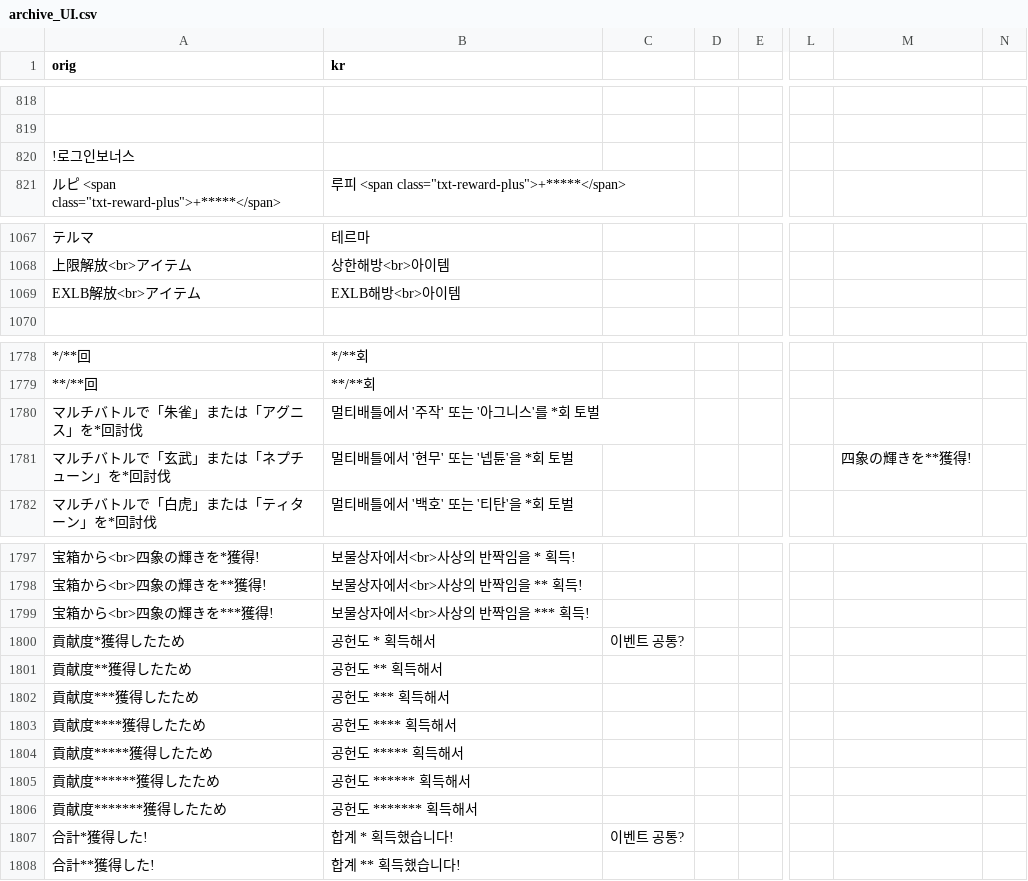
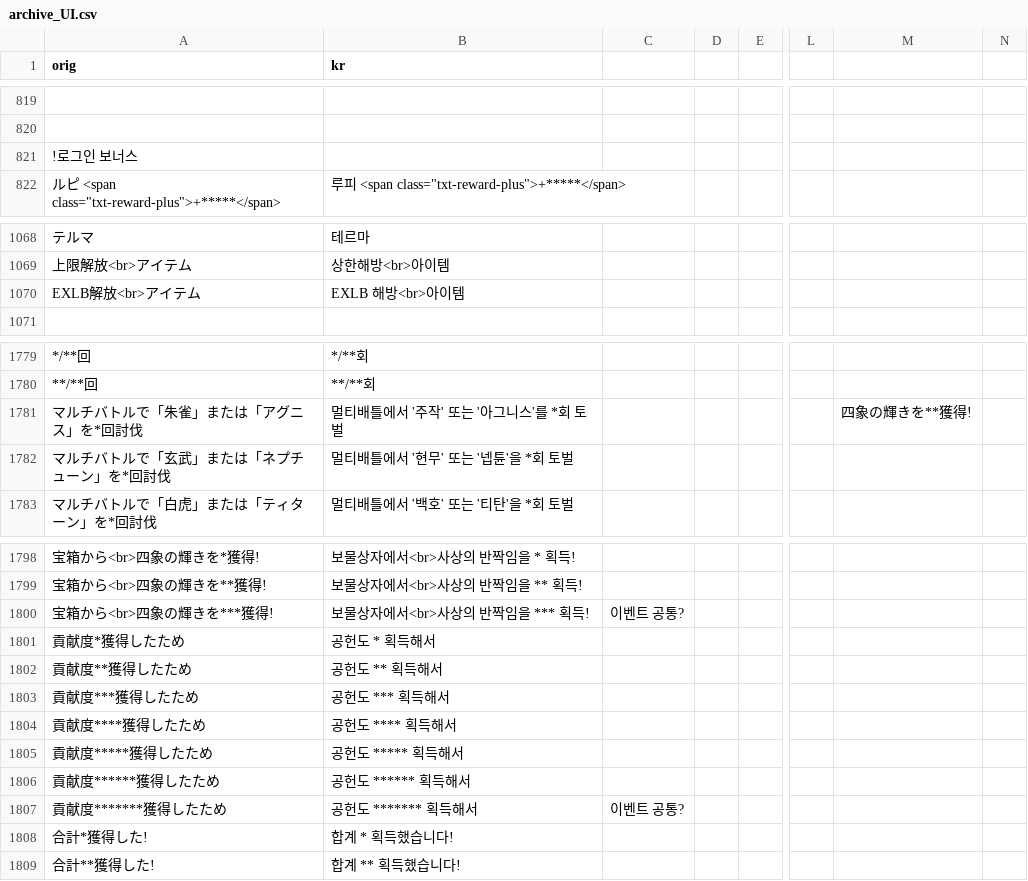
Before and after one commit to sidewinderk/gbfTransKor, a CSV file: cache/archive_UI.csv, drawn as a sheet; only a part is shown, gaps mark what is left out; addresses are those after the commit; the diff covers the shown part only; the diff names each change by its address in the sheet, - before the commit and + after, or states it on an @@ line.

```diff
--- a/cache/archive_UI.csv
+++ b/cache/archive_UI.csv
-A821 (orig): !로그인보너스
+A821 (orig): !로그인 보너스
-B1070 (kr): EXLB해방<br>아이템
+B1070 (kr): EXLB 해방<br>아이템
-M1781: (empty)
+M1781: 四象の輝きを**獲得!
-M1782: 四象の輝きを**獲得!
+M1782: (empty)
-C1800: (empty)
+C1800: 이벤트 공통?
-C1801: 이벤트 공통?
+C1801: (empty)
-C1807: (empty)
+C1807: 이벤트 공통?
-C1808: 이벤트 공통?
+C1808: (empty)
```
Also changed, not shown: 6 added rows, 5 removed rows, 2 moved rows and 8 edited cells elsewhere in this file, cache/archive_사이드 관련.csv, 1 other file.
